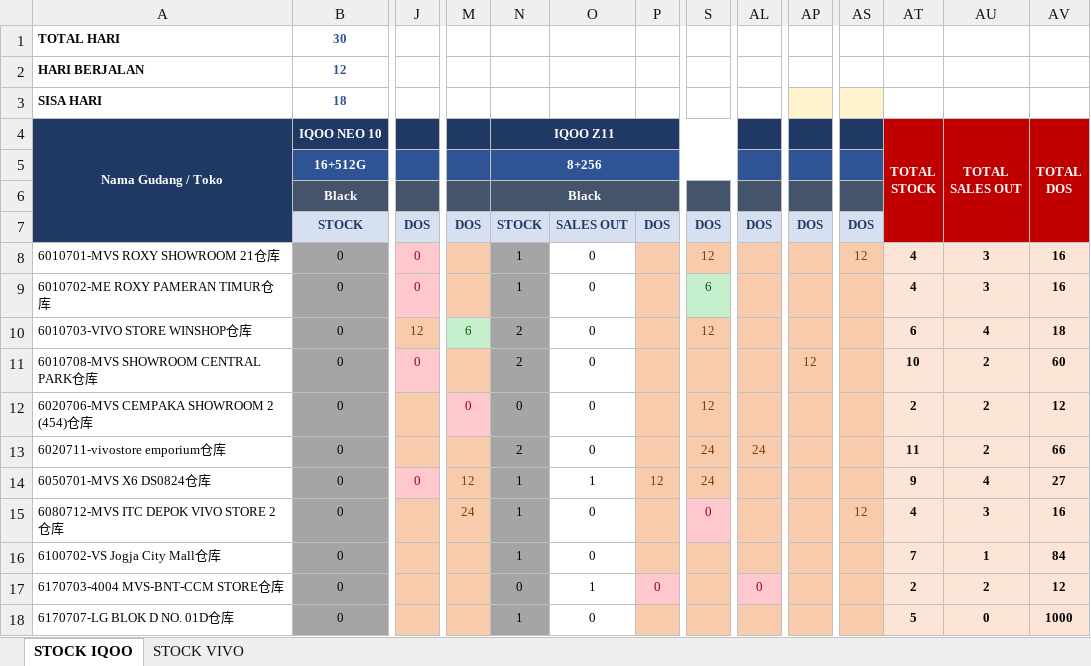
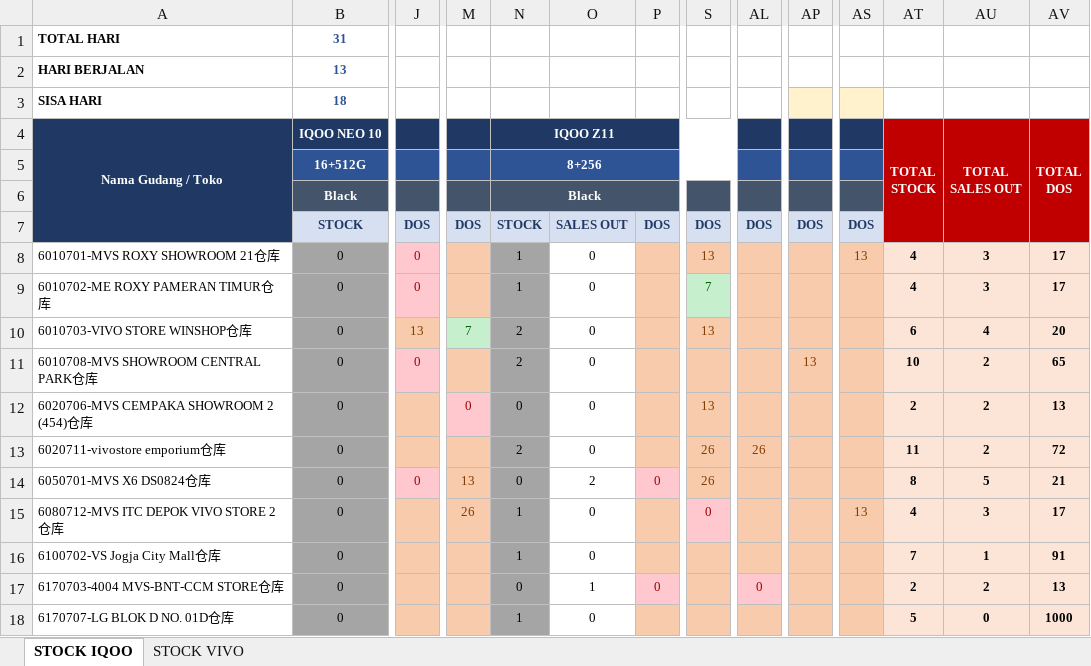
Before and after one commit to vivo-Store-bkj/Store-Performance-Dashboard, an Excel workbook: source/stock_data.xlsx, sheet STOCK IQOO, drawn as a sheet; only a part is shown, gaps mark what is left out; values as stored, in another font and other column widths than the file's, no borders; conditional formats not drawn; the diff covers the shown part only; the diff names each change by its address in the sheet, - before the commit and + after, or states it on an @@ line.

```diff
--- a/source/stock_data.xlsx (sheet STOCK IQOO)
+++ b/source/stock_data.xlsx (sheet STOCK IQOO)
-B1: 30
+B1: 31
-B2: 12
+B2: 13
-S8: 12
+S8: 13
-AS8: 12
+AS8: 13
-AV8:AV9: 16
+AV8:AV9: 17
-S9: 6
+S9: 7
-J10: 12
+J10: 13
-M10: 6
+M10: 7
-S10: 12
+S10: 13
-AV10: 18
+AV10: 20
-AP11: 12
+AP11: 13
-AV11: 60
+AV11: 65
-S12: 12
+S12: 13
-AV12: 12
+AV12: 13
-S13:S14: 24
+S13:S14: 26
-AL13: 24
+AL13: 26
-AV13: 66
+AV13: 72
-M14: 12
+M14: 13
-N14: 1
+N14: 0
-O14: 1
+O14: 2
-P14: 12
+P14: 0
@@ P14 fill: #F8CBAD → #FFC7CE, text colour: #833C00 → #9C0006 @@
-AT14: 9
+AT14: 8
-AU14: 4
+AU14: 5
-AV14: 27
+AV14: 21
-M15: 24
+M15: 26
-AS15: 12
+AS15: 13
-AV15: 16
+AV15: 17
-AV16: 84
+AV16: 91
-AV17: 12
+AV17: 13
```
Also changed, not shown: 84 edited cells and cell formats elsewhere in this sheet, sheet STOCK VIVO.
